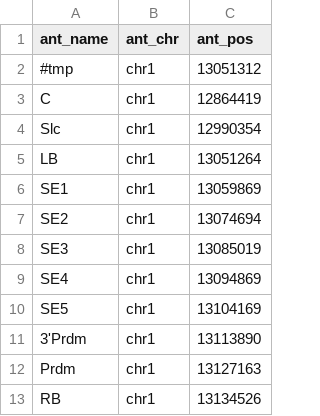
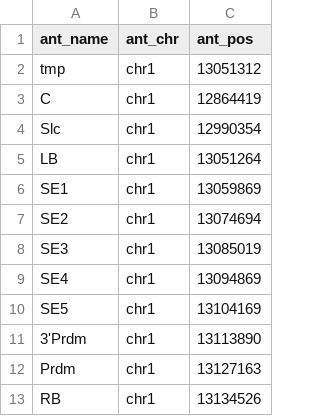
Before and after one commit to aallahyar/mc4c_py, a TSV file: annotations/ant_mm10.tsv, drawn as a sheet.

```diff
--- a/annotations/ant_mm10.tsv
+++ b/annotations/ant_mm10.tsv
@@ -1,3 +1,3 @@
 ant_name	ant_chr	ant_pos
-#tmp	chr1	13051312
+tmp	chr1	13051312
 C	chr1	12864419
```
Also changed, not shown: 2 other files.
